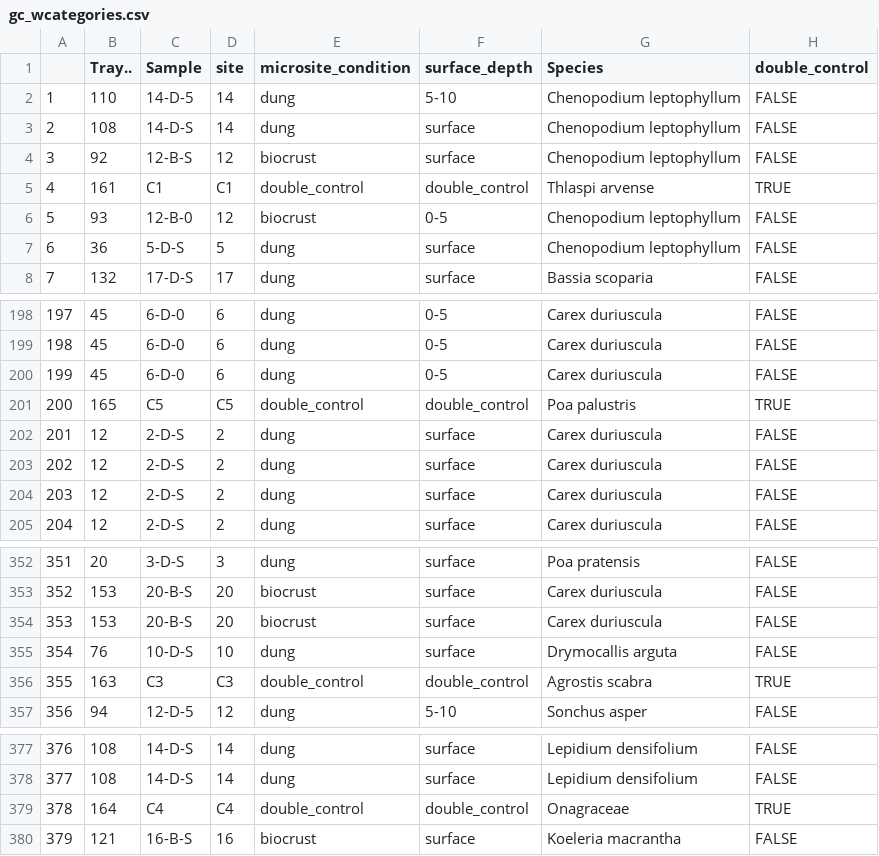
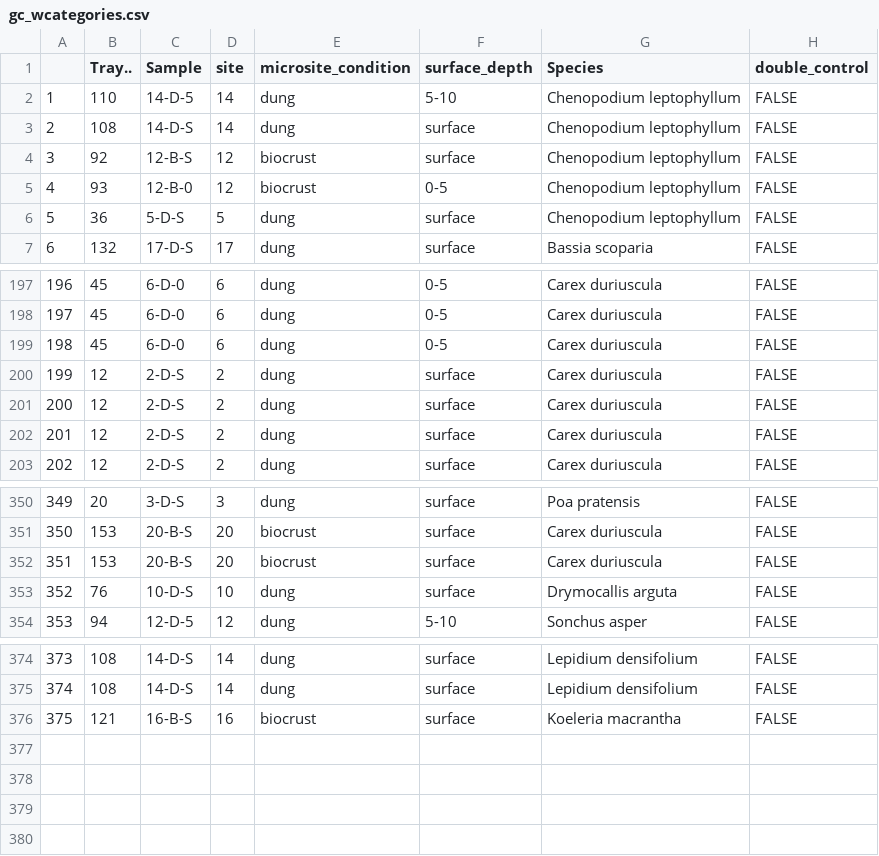
Before and after one commit to kjwu338/biol499, a CSV file: 5_outputtables/gc_wcategories.csv, drawn as a sheet; only a part is shown, gaps mark what is left out; removed rows and columns are numbered as before the commit, all else as after; the diff names each change by its address in the sheet, - before the commit and + after, or states it on an @@ line.

```diff
--- a/5_outputtables/gc_wcategories.csv
+++ b/5_outputtables/gc_wcategories.csv
-row 5: 4 | 161 | C1 | C1 | double_control | double_control | Thlaspi arvense | TRUE
@@ column A renumbered from row 5 down @@
-row 201: 200 | 165 | C5 | C5 | double_control | double_control | Poa palustris | TRUE
-row 356: 355 | 163 | C3 | C3 | double_control | double_control | Agrostis scabra | TRUE
-row 379: 378 | 164 | C4 | C4 | double_control | double_control | Onagraceae | TRUE
```
Also changed, not shown: 2_data_raw/gc_species.csv, 5 other files.
